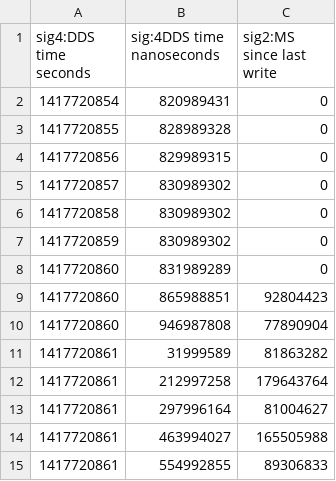
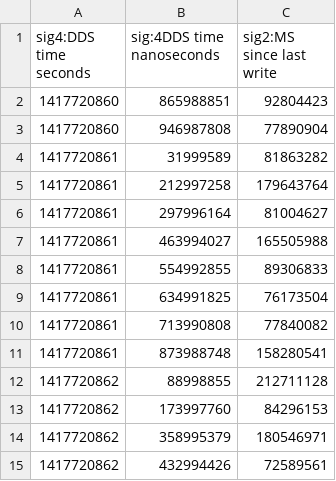
Before and after one commit to ThesisDistributedProduction/TestResults, a CSV file: Test4_Centralized_success_12-4-2014_2024/CentralizedLog20.csv, drawn as a sheet; only a part is shown; the shorter side is filled out with more unchanged rows.

```diff
--- a/Test4_Centralized_success_12-4-2014_2024/CentralizedLog20.csv
+++ b/Test4_Centralized_success_12-4-2014_2024/CentralizedLog20.csv
@@ -1,9 +1,2 @@
 sig4:DDS time seconds,sig:4DDS time nanoseconds,sig2:MS since last write
-1417720854,820989431,0
-1417720855,828989328,0
-1417720856,829989315,0
-1417720857,830989302,0
-1417720858,830989302,0
-1417720859,830989302,0
-1417720860,831989289,0
 1417720860,865988851,92804423
```
Also changed, not shown: Test4_Centralized_success_12-4-2014_2024/CentralizedLog12.csv, Test4_Centralized_success_12-4-2014_2024/CentralizedLog16.csv, 5 other files.
